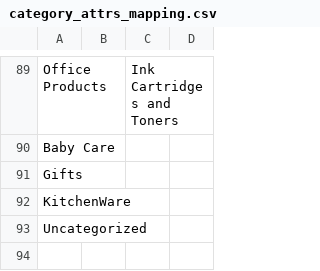
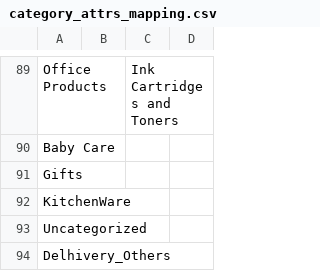
Before and after one commit to mohitt008/dg_score, a CSV file: cataloguing_ui/data/category_attrs_mapping.csv, drawn as a sheet; only a part is shown, gaps mark what is left out.

```diff
--- a/cataloguing_ui/data/category_attrs_mapping.csv
+++ b/cataloguing_ui/data/category_attrs_mapping.csv
@@ -93 +93,2 @@ KitchenWare,,,
 Uncategorized,,,
+Delhivery_Others,,,
```
Also changed, not shown: 2 other files.
